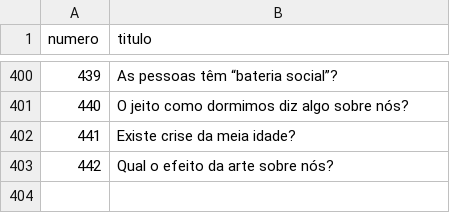
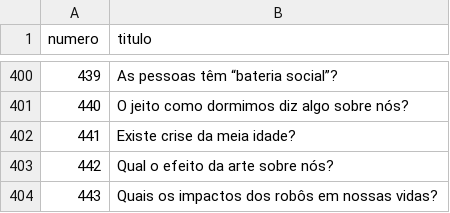
Before and after one commit to PatrickNatan/naruhodo_graph, a CSV file: data/nodes.csv, drawn as a sheet; only a part is shown, gaps mark what is left out.

```diff
--- a/data/nodes.csv
+++ b/data/nodes.csv
@@ -403 +403,2 @@ numero;titulo
 442;Qual o efeito da arte sobre nós?
+443;Quais os impactos dos robôs em nossas vidas?
```
Also changed, not shown: data/edges.csv.
